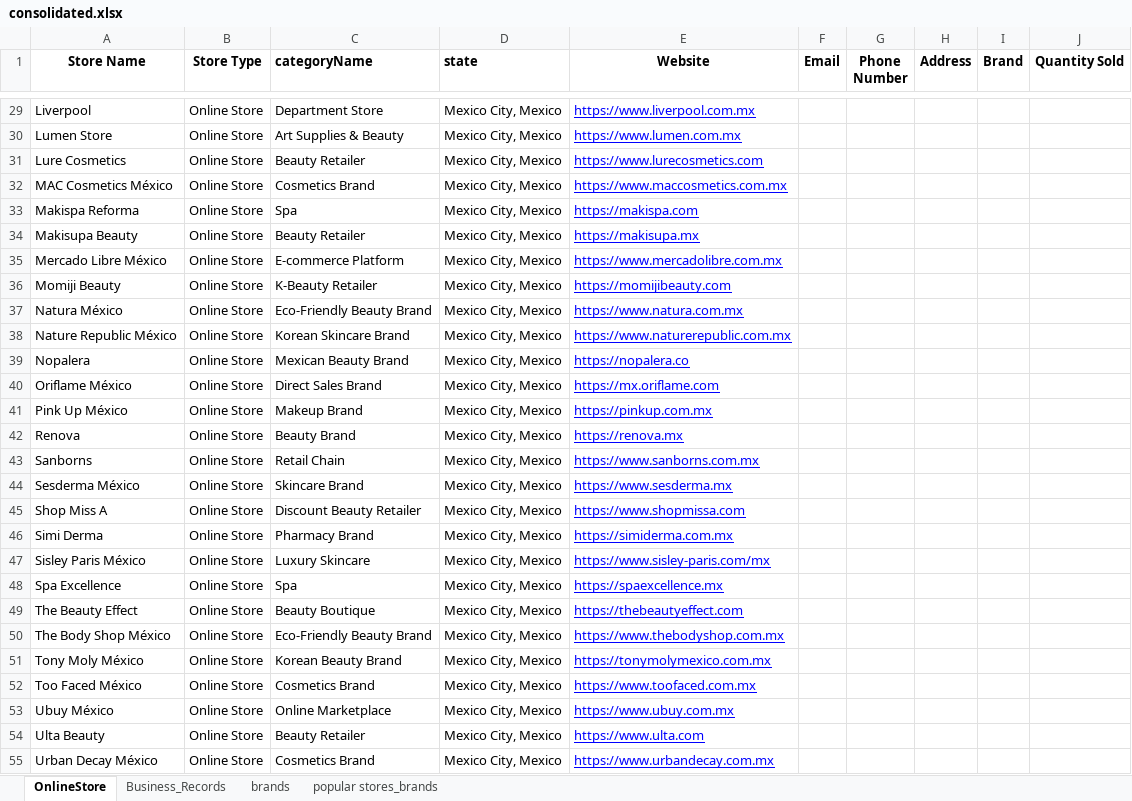
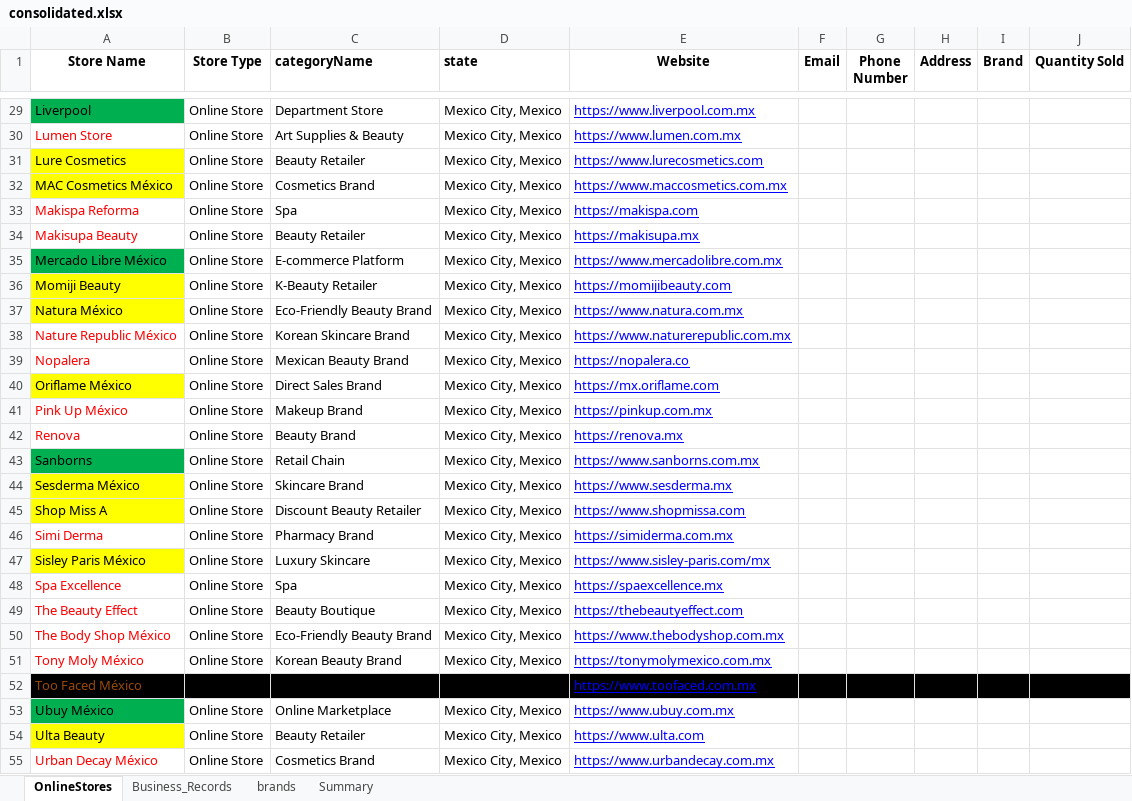
Before and after one commit to AnnieFiB/OtherProjects, an Excel workbook: K.I.P/notebooks/datasets/consolidated.xlsx, sheet OnlineStores, drawn as a sheet; only a part is shown, gaps mark what is left out; values as stored, in another font and other column widths than the file's, no borders; the diff covers the shown part only; the diff names each change by its address in the sheet, - before the commit and + after, or states it on an @@ line.

```diff
--- a/K.I.P/notebooks/datasets/consolidated.xlsx (sheet OnlineStores)
+++ b/K.I.P/notebooks/datasets/consolidated.xlsx (sheet OnlineStores)
-sheet tab: OnlineStore
+sheet tab: OnlineStores
-sheet tab: popular stores_brands
+sheet tab: Summary
-A29 fill: none
+A29 fill: #00B050
-A30 text colour: black
+A30 text colour: #FF0000
-A31:A32 fill: none
+A31:A32 fill: #FFFF00
-A33:A34 text colour: black
+A33:A34 text colour: #FF0000
-A35 fill: none
+A35 fill: #00B050
-A36:A37 fill: none
+A36:A37 fill: #FFFF00
-A38:A39 text colour: black
+A38:A39 text colour: #FF0000
-A40 fill: none
+A40 fill: #FFFF00
-A41:A42 text colour: black
+A41:A42 text colour: #FF0000
-A43 fill: none
+A43 fill: #00B050
-A44:A45 fill: none
+A44:A45 fill: #FFFF00
-A46 text colour: black
+A46 text colour: #FF0000
-A47 fill: none
+A47 fill: #FFFF00
-A48:A51 text colour: black
+A48:A51 text colour: #FF0000
-A52:J52 fill: none
+A52:J52 fill: #000000
-A52 text colour: black
+A52 text colour: #984807
-A53 fill: none
+A53 fill: #00B050
-A54 fill: none
+A54 fill: #FFFF00
-A55 text colour: black
+A55 text colour: #FF0000
```
Also changed, not shown: cell formats elsewhere in this sheet, sheet brands, sheet Summary, 4 other files.
